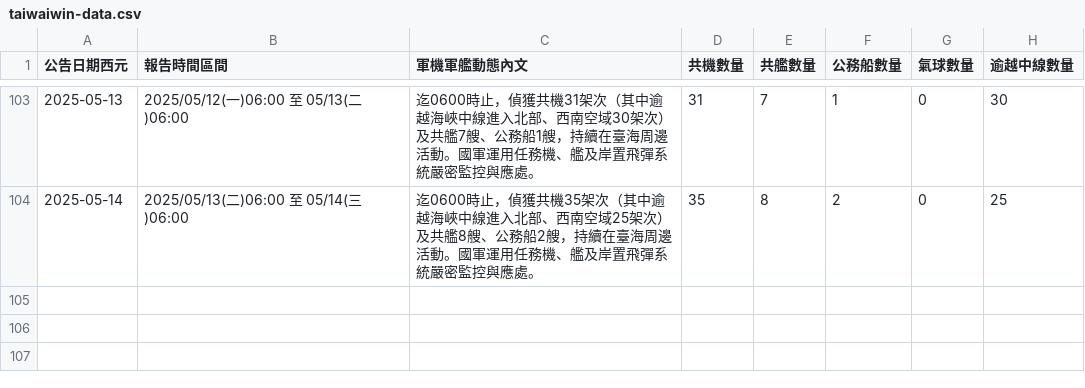
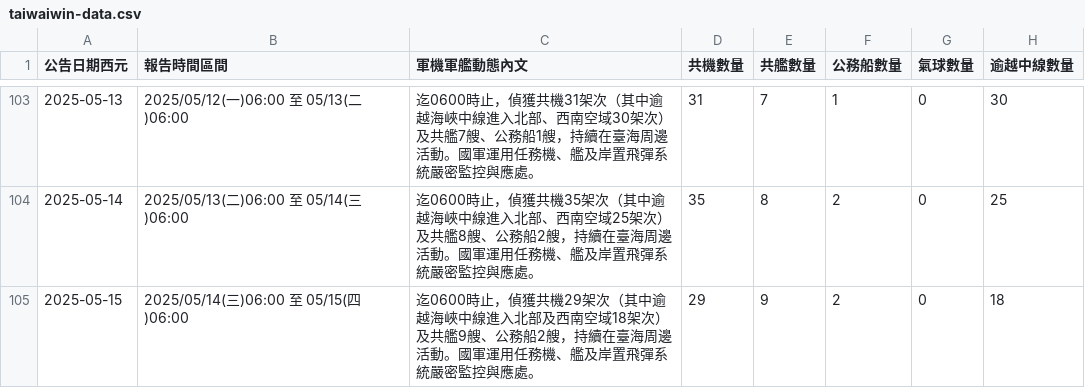
Before and after one commit to marcsie/taiwainwin, a CSV file: raw/taiwaiwin-data.csv, drawn as a sheet; only a part is shown, gaps mark what is left out.

Commit message:
Update taiwaiwin-data.csv

```diff
--- a/raw/taiwaiwin-data.csv
+++ b/raw/taiwaiwin-data.csv
@@ -104 +104,2 @@
 2025-05-14,2025/05/13(二)06:00 至 05/14(三)06:00,迄0600時止，偵獲共機35架次（其中逾越海峽中線進入北部、西南空域25架次）及共艦8艘、公務船2艘，持續在臺海周邊活動。國軍運用任務機、艦及岸置飛彈系統嚴密監控與應處。,35,8,2,0,25
+2025-05-15,2025/05/14(三)06:00 至 05/15(四)06:00,迄0600時止，偵獲共機29架次（其中逾越海峽中線進入北部及西南空域18架次）及共艦9艘、公務船2艘，持續在臺海周邊活動。國軍運用任務機、艦及岸置飛彈系統嚴密監控與應處。,29,9,2,0,18
```
